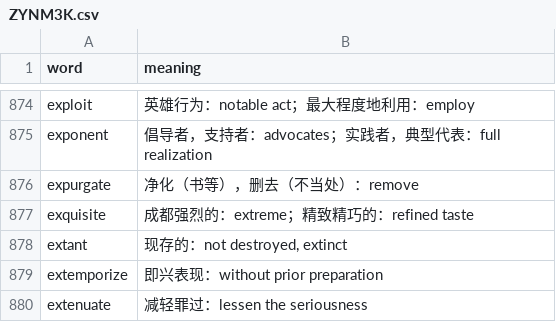
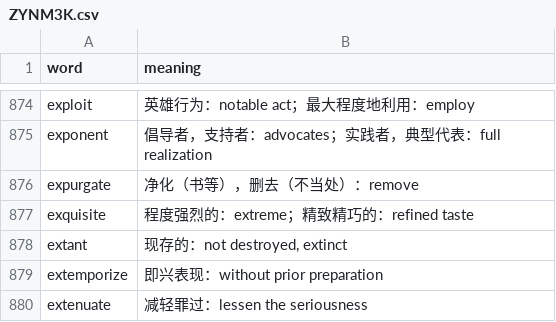
Before and after one commit to BichengLUO/K3SimSearch, a CSV file: ZYNM3K.csv, drawn as a sheet; only a part is shown, gaps mark what is left out.

```diff
--- a/ZYNM3K.csv
+++ b/ZYNM3K.csv
@@ -876,3 +876,3 @@ exponent,倡导者，支持者：advocates；实践者，典型代表：full rea
 expurgate,净化（书等），删去（不当处）：remove
-exquisite,成都强烈的：extreme；精致精巧的：refined taste
+exquisite,程度强烈的：extreme；精致精巧的：refined taste
 extant,"现存的：not destroyed, extinct"
```
Also changed, not shown: 3 other files.
